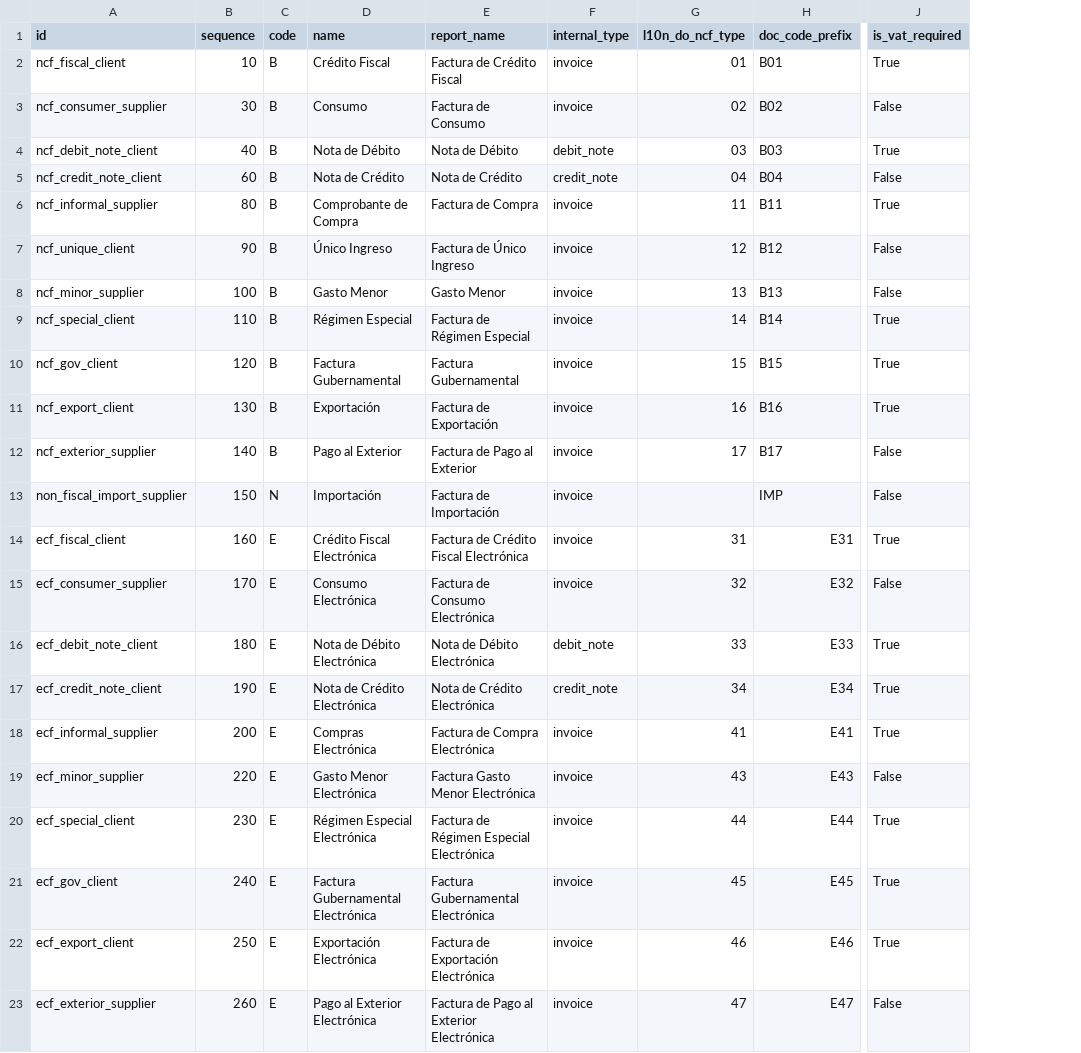
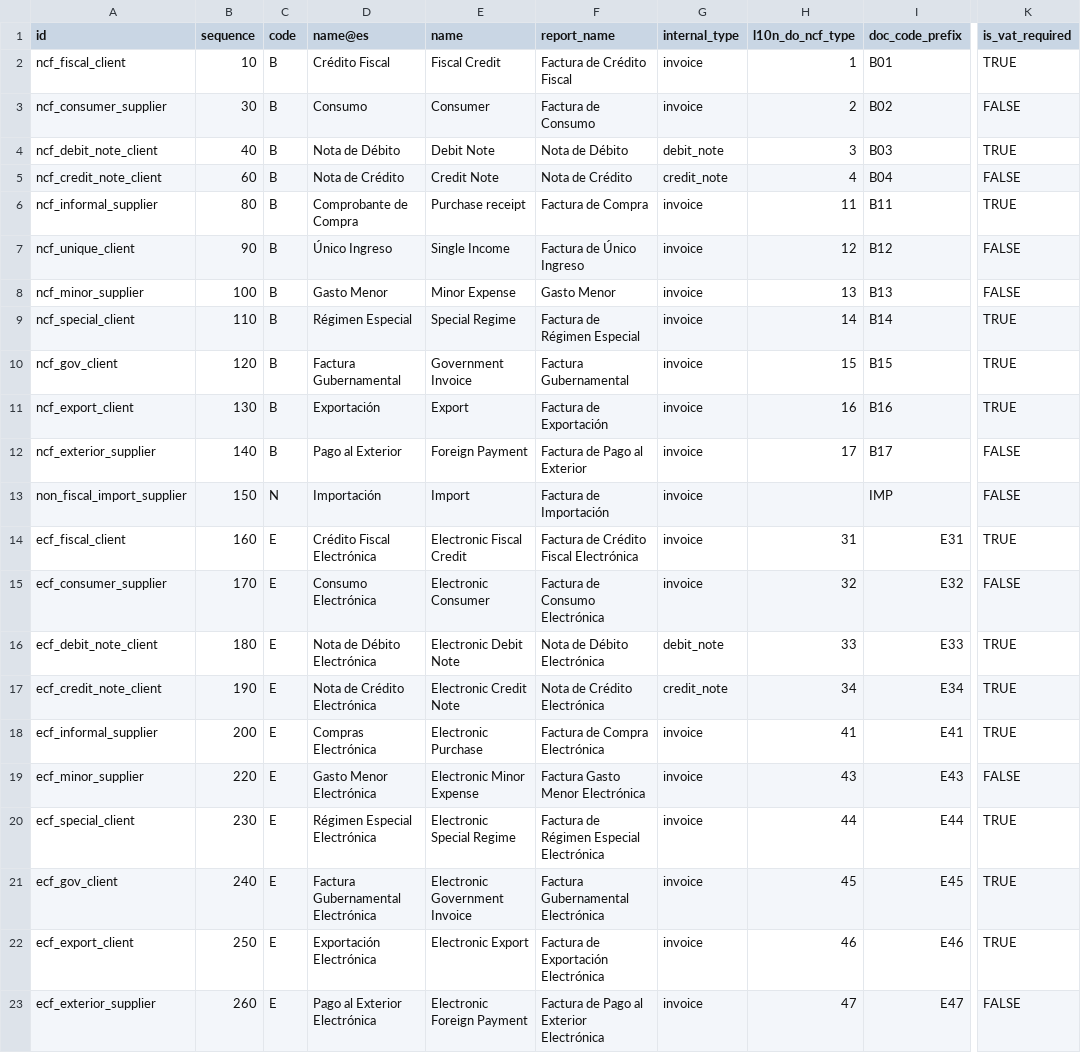
Before and after one commit to indexa-git/l10n-dominicana, a CSV file: l10n_do_accounting/data/l10n_latam.document.type.csv, drawn as a sheet; only a part is shown, gaps mark what is left out; addresses are those after the commit; the diff names each change by its address in the sheet, - before the commit and + after, or states it on an @@ line.

Commit message:
[WIP] l10n_do_accounting: migration to v17

```diff
--- a/l10n_do_accounting/data/l10n_latam.document.type.csv
+++ b/l10n_do_accounting/data/l10n_latam.document.type.csv
+column E (name), rows 2-23: Fiscal Credit | Consumer | Debit Note | Credit Note | Purchase receipt | Single Income | Minor Expense | Special Regime | Government Invoice | Export | Foreign Payment | Import | Electronic Fiscal Credit | Electronic Consumer | Electronic Debit Note | Electronic Credit Note | Electronic Purchase | Electronic Minor Expense | Electronic Special Regime | Electronic Government Invoice | Electronic Export | Electronic Foreign Payment
-D1: name
+D1: name@es
-H2 (l10n_do_ncf_type): 01
+H2 (l10n_do_ncf_type): 1
-K2 (is_vat_required): True
+K2 (is_vat_required): TRUE
-H3 (l10n_do_ncf_type): 02
+H3 (l10n_do_ncf_type): 2
-K3 (is_vat_required): False
+K3 (is_vat_required): FALSE
-H4 (l10n_do_ncf_type): 03
+H4 (l10n_do_ncf_type): 3
-K4 (is_vat_required): True
+K4 (is_vat_required): TRUE
-H5 (l10n_do_ncf_type): 04
+H5 (l10n_do_ncf_type): 4
-K5 (is_vat_required): False
+K5 (is_vat_required): FALSE
-K6 (is_vat_required): True
+K6 (is_vat_required): TRUE
-K7:K8 (is_vat_required): False
+K7:K8 (is_vat_required): FALSE
-K9:K11 (is_vat_required): True
+K9:K11 (is_vat_required): TRUE
-K12:K13 (is_vat_required): False
+K12:K13 (is_vat_required): FALSE
-K14 (is_vat_required): True
+K14 (is_vat_required): TRUE
-K15 (is_vat_required): False
+K15 (is_vat_required): FALSE
-K16:K18 (is_vat_required): True
+K16:K18 (is_vat_required): TRUE
-K19 (is_vat_required): False
+K19 (is_vat_required): FALSE
-K20:K22 (is_vat_required): True
+K20:K22 (is_vat_required): TRUE
-K23 (is_vat_required): False
+K23 (is_vat_required): FALSE
```
Also changed, not shown: 6 other files.
